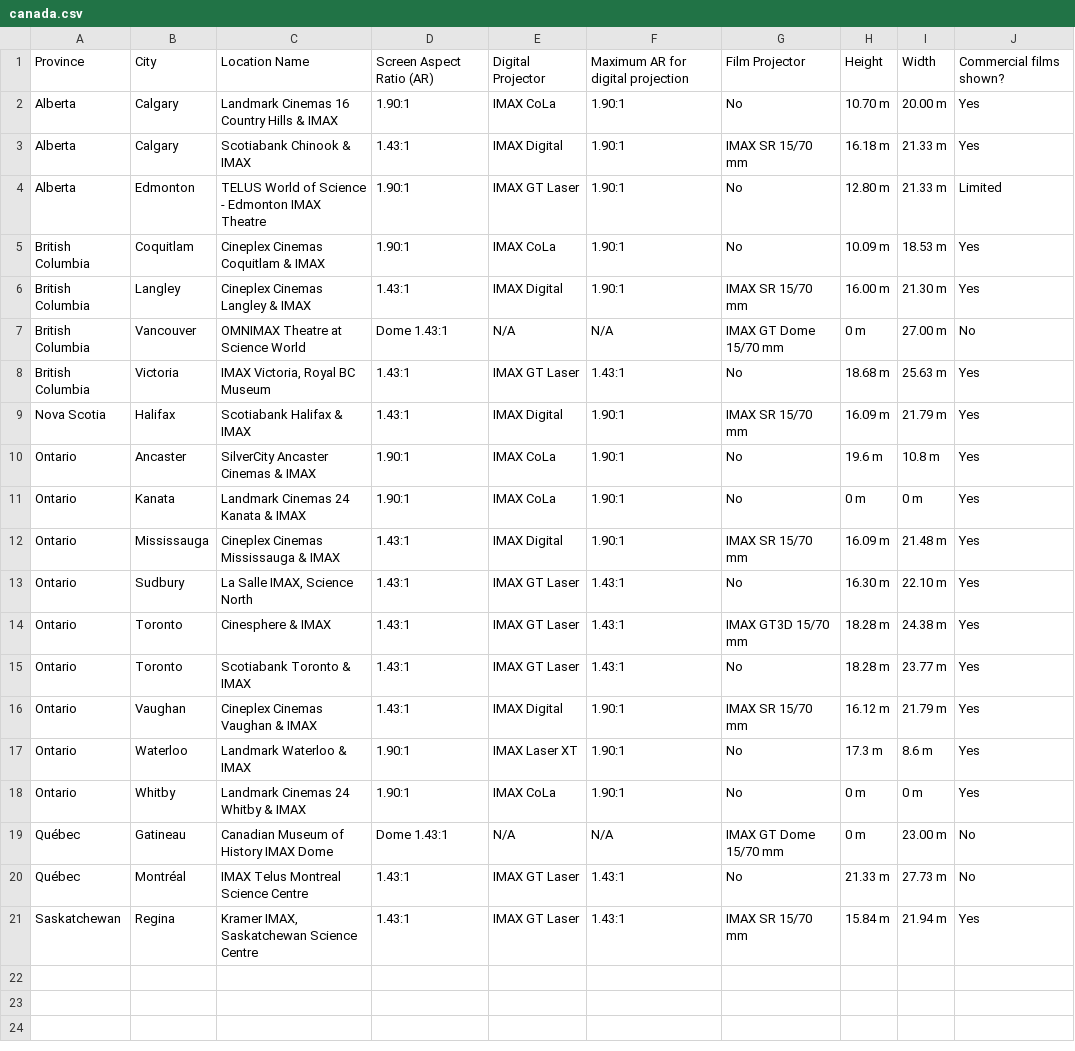
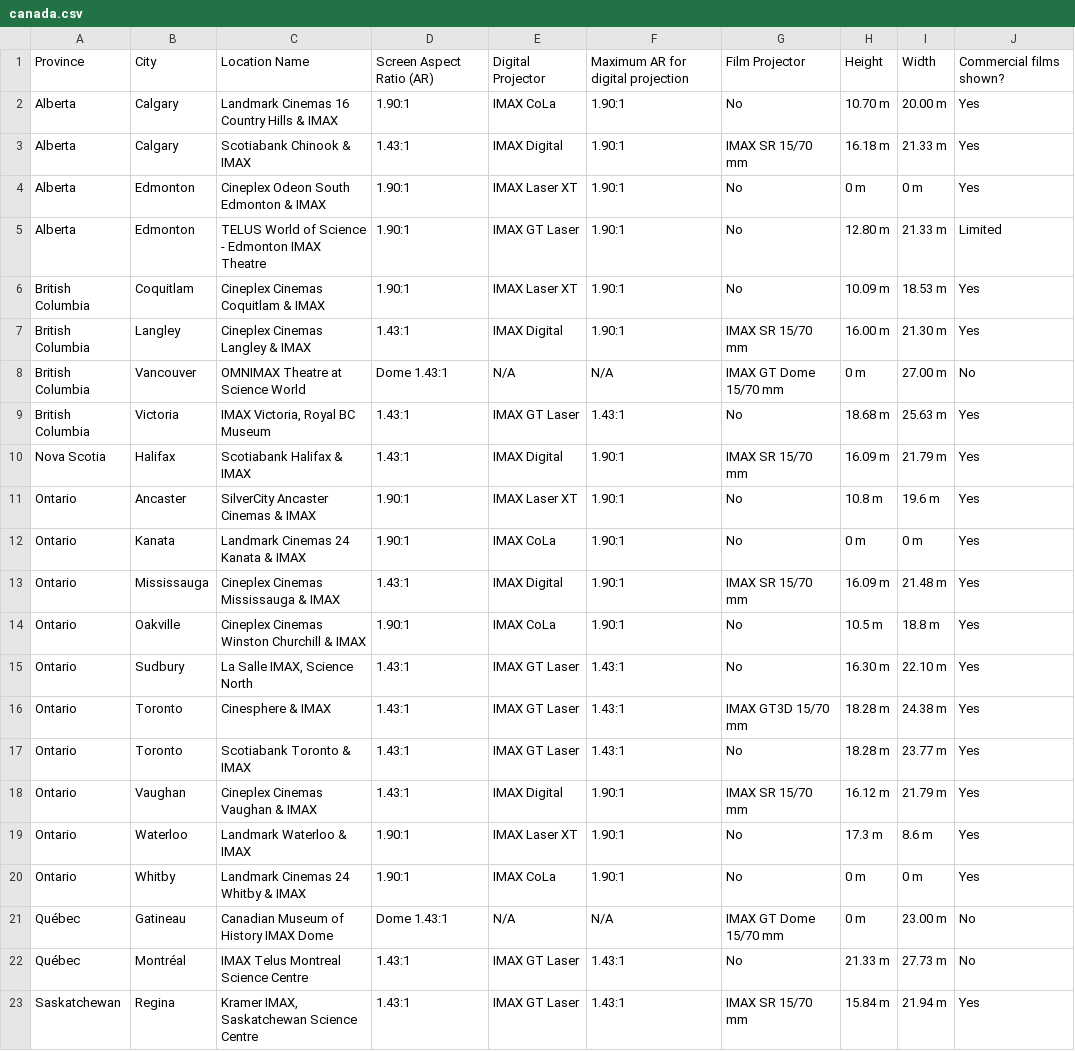
Before and after one commit to r-imax/imaxguide, a CSV file: docs/assets/csv/metric/americas/canada.csv, drawn as a sheet.

Commit message:
Updates to Canada

```diff
--- a/docs/assets/csv/metric/americas/canada.csv
+++ b/docs/assets/csv/metric/americas/canada.csv
@@ -3,4 +3,5 @@ Alberta,Calgary,Landmark Cinemas 16 Country Hills & IMAX,1.90:1,IMAX CoLa,1.90:1
 Alberta,Calgary,Scotiabank Chinook & IMAX,1.43:1,IMAX Digital,1.90:1,IMAX SR 15/70 mm, 16.18 m,21.33 m,Yes
+Alberta,Edmonton,Cineplex Odeon South Edmonton & IMAX,1.90:1,IMAX Laser XT,1.90:1,No,0 m,0 m,Yes
 Alberta,Edmonton,TELUS World of Science - Edmonton IMAX Theatre,1.90:1,IMAX GT Laser,1.90:1,No, 12.80 m,21.33 m,Limited
-British Columbia,Coquitlam,Cineplex Cinemas Coquitlam & IMAX,1.90:1,IMAX CoLa,1.90:1,No,10.09 m,18.53 m,Yes
+British Columbia,Coquitlam,Cineplex Cinemas Coquitlam & IMAX,1.90:1,IMAX Laser XT,1.90:1,No,10.09 m,18.53 m,Yes
 British Columbia,Langley,Cineplex Cinemas Langley & IMAX,1.43:1,IMAX Digital,1.90:1,IMAX SR 15/70 mm,16.00 m,21.30 m,Yes
@@ -9,5 +10,6 @@ British Columbia,Victoria,"IMAX Victoria, Royal BC Museum",1.43:1,IMAX GT Laser,
 Nova Scotia,Halifax,Scotiabank Halifax & IMAX,1.43:1,IMAX Digital,1.90:1,IMAX SR 15/70 mm,16.09 m,21.79 m,Yes
-Ontario,Ancaster,SilverCity Ancaster Cinemas & IMAX,1.90:1,IMAX CoLa,1.90:1,No,19.6 m,10.8 m,Yes
+Ontario,Ancaster,SilverCity Ancaster Cinemas & IMAX,1.90:1,IMAX Laser XT,1.90:1,No,10.8 m,19.6 m,Yes
 Ontario,Kanata,Landmark Cinemas 24 Kanata & IMAX,1.90:1,IMAX CoLa,1.90:1,No,0 m,0 m,Yes
 Ontario,Mississauga,Cineplex Cinemas Mississauga & IMAX,1.43:1,IMAX Digital,1.90:1,IMAX SR 15/70 mm,16.09 m,21.48 m,Yes
+Ontario,Oakville,Cineplex Cinemas Winston Churchill & IMAX,1.90:1,IMAX CoLa,1.90:1,No,10.5 m,18.8 m,Yes
 Ontario,Sudbury,"La Salle IMAX, Science North",1.43:1,IMAX GT Laser,1.43:1,No,16.30 m,22.10 m,Yes
```
